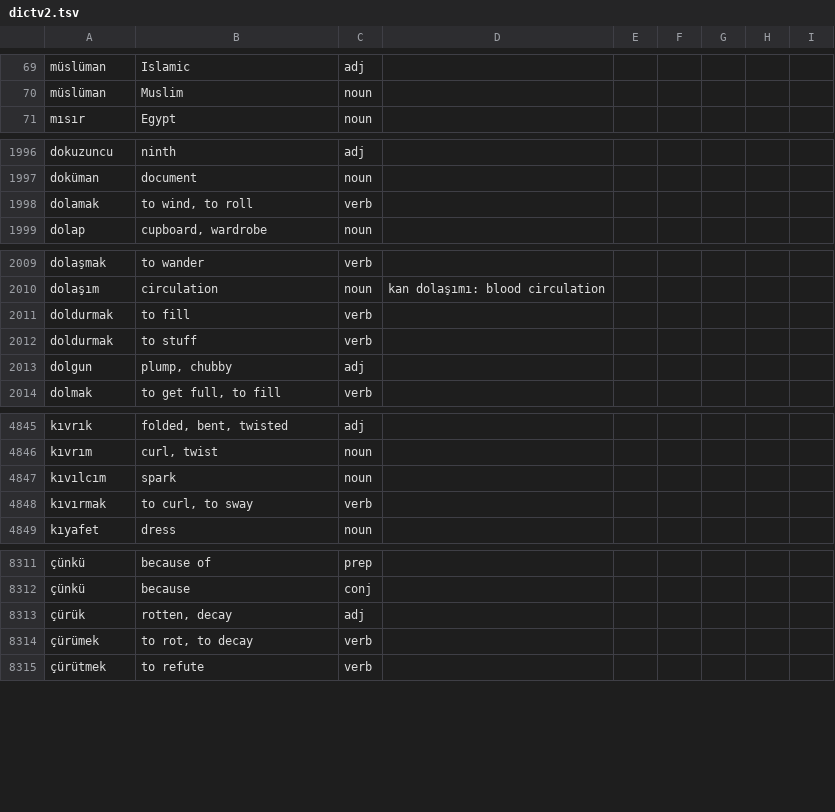
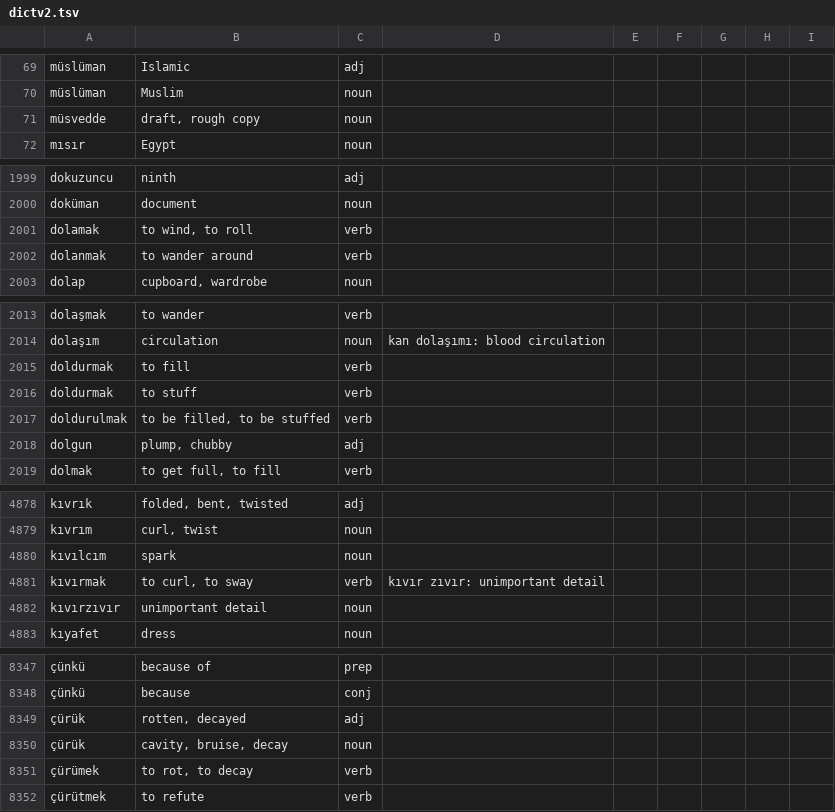
Before and after one commit to baloghe/tr_en_dictionary, a TSV file: input/dictv2.tsv, drawn as a sheet; only a part is shown, gaps mark what is left out; addresses are those after the commit; the diff covers the shown part only; the diff names each change by its address in the sheet, - before the commit and + after, or states it on an @@ line.

```diff
--- a/input/dictv2.tsv
+++ b/input/dictv2.tsv
+row 71: müsvedde | draft, rough copy | noun
+row 2002: dolanmak | to wander around | verb
+row 2017: doldurulmak | to be filled, to be stuffed | verb
-D4881: (empty)
+D4881: kıvır zıvır: unimportant detail
+row 4882: kıvırzıvır | unimportant detail | noun
-B8349: rotten, decay
+B8349: rotten, decayed
+row 8350: çürük | cavity, bruise, decay | noun
```
Also changed, not shown: 37 added rows, 3 removed rows and 7 edited cells elsewhere in this file.
